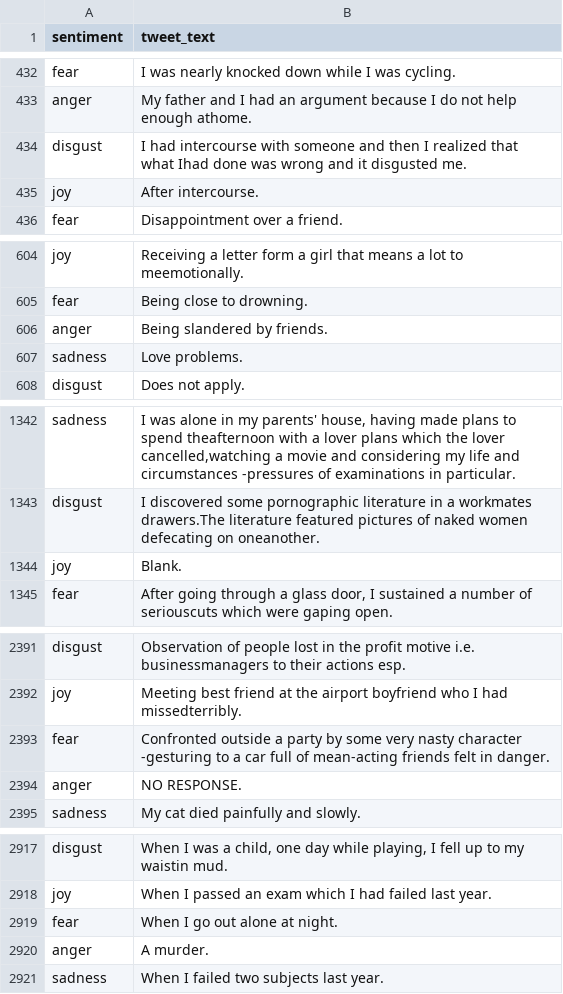
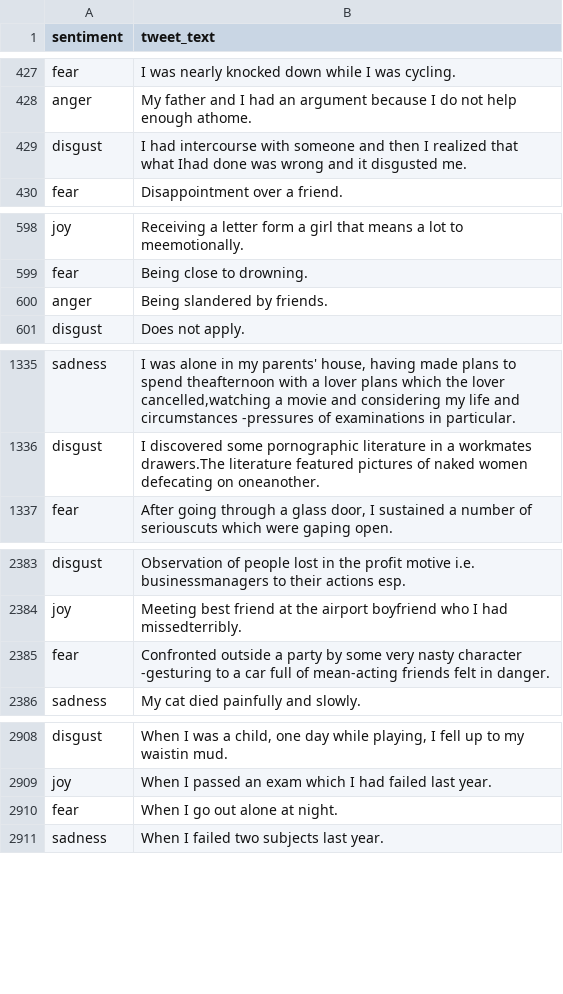
Before and after one commit to yeetornghoo/BlackLivesMatterEmotionDetector, a CSV file: dataset/labeled/ISEAR/baseline-dataset.csv, drawn as a sheet; only a part is shown, gaps mark what is left out; the diff covers the shown part only; the diff names each change by its address in the sheet, - before the commit and + after, or states it on an @@ line.

```diff
--- a/dataset/labeled/ISEAR/baseline-dataset.csv
+++ b/dataset/labeled/ISEAR/baseline-dataset.csv
-row 435: joy | After intercourse.
-row 607: sadness | Love problems.
-row 1344: joy | Blank.
-row 2394: anger | NO RESPONSE.
-row 2920: anger | A murder.
```
Also changed, not shown: 16 removed rows elsewhere in this file, 6 other files.
